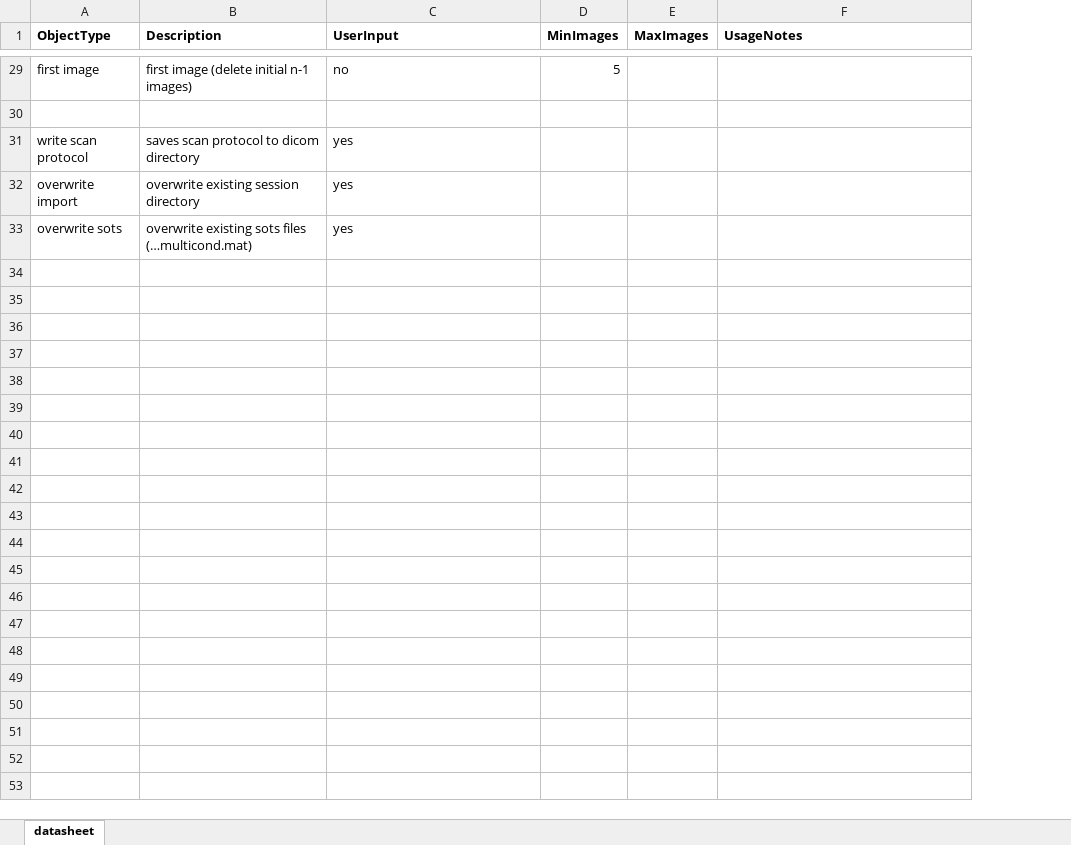
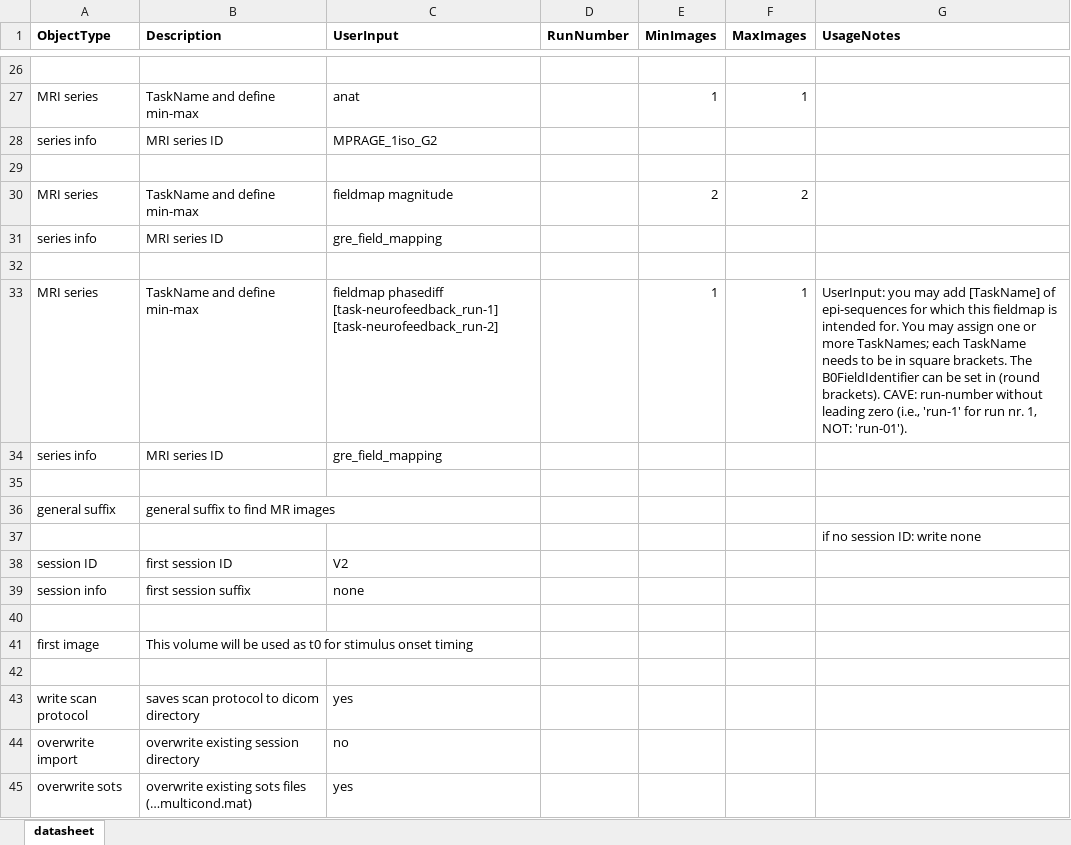
Before and after one commit to christianparet/RaBIDS, an Excel workbook: code/RaBIDS templates/datasheet.xlsx, sheet datasheet, drawn as a sheet; only a part is shown, gaps mark what is left out; values as stored, in another font and other column widths than the file's, no borders; addresses are those after the commit; the diff covers the shown part only; the diff names each change by its address in the sheet, - before the commit and + after, or states it on an @@ line.

```diff
--- a/code/RaBIDS templates/datasheet.xlsx (sheet datasheet)
+++ b/code/RaBIDS templates/datasheet.xlsx (sheet datasheet)
+column D (RunNumber), empty
-row 26: first image | first image (delete initial n-1 images) | no | 5
+row 26: (empty)
+row 27: MRI series | TaskName and define min-max | anat |  | 1 | 1
+row 28: series info | MRI series ID | MPRAGE_1iso_G2
+row 29: (empty)
+row 30: MRI series | TaskName and define min-max | fieldmap magnitude |  | 2 | 2
+row 31: series info | MRI series ID | gre_field_mapping
+row 32: (empty)
+row 33: MRI series | TaskName and define min-max | fieldmap phasediff [task-neurofeedback_run-1] [task-neurofeedback_run-2] |  | 1 | 1 | UserInput: you may add [TaskName] of epi-sequences for which this fieldmap is intended for. You may assign one or more TaskNames; each TaskName needs to be in square brackets. The B0FieldIdentifier can be set in (round brackets). CAVE: run-number without leading zero (i.e., 'run-1' for run nr. 1, NOT: 'run-01').
+row 34: series info | MRI series ID | gre_field_mapping
+row 35: (empty)
+row 36: general suffix | general suffix to find MR images
+row 37:  |  |  |  |  |  | if no session ID: write none
+row 38: session ID | first session ID | V2
+row 39: session info | first session suffix | none
+row 40: (empty)
+row 41: first image | This volume will be used as t0 for stimulus onset timing
-C44 (UserInput): yes
+C44 (UserInput): no
```
Also changed, not shown: 8 added rows, 11 removed rows and 11 edited cells elsewhere in this sheet.
